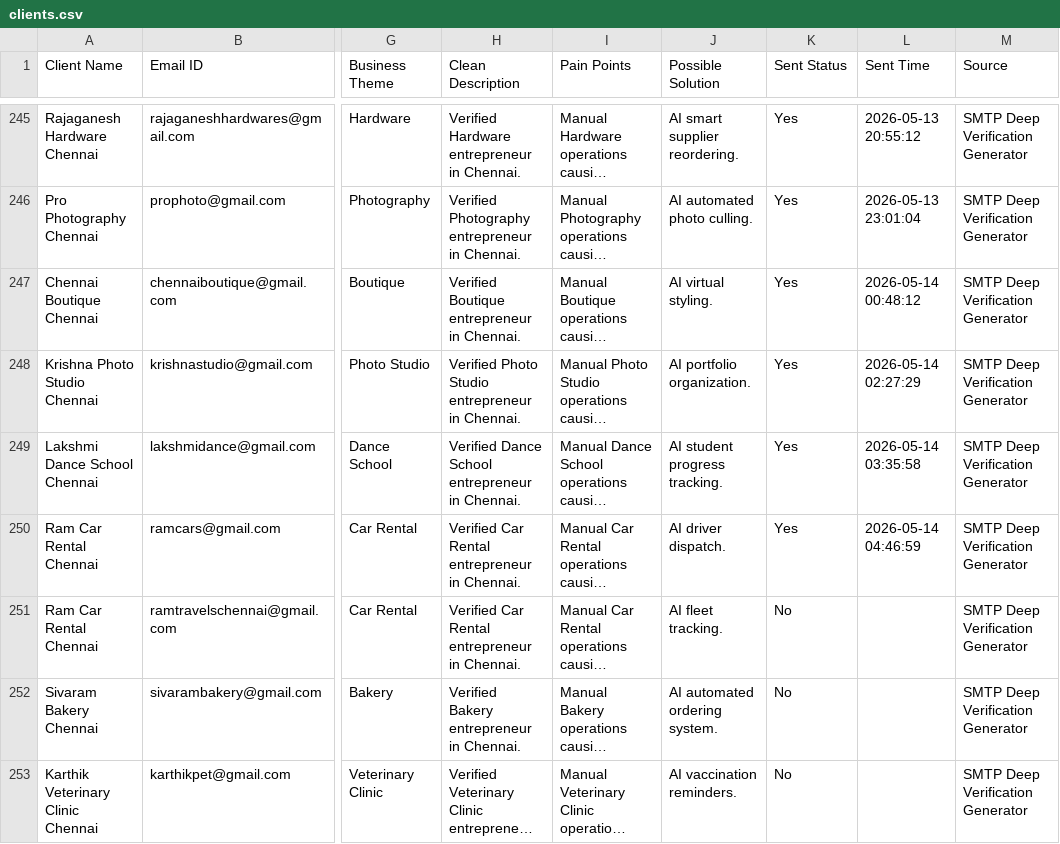
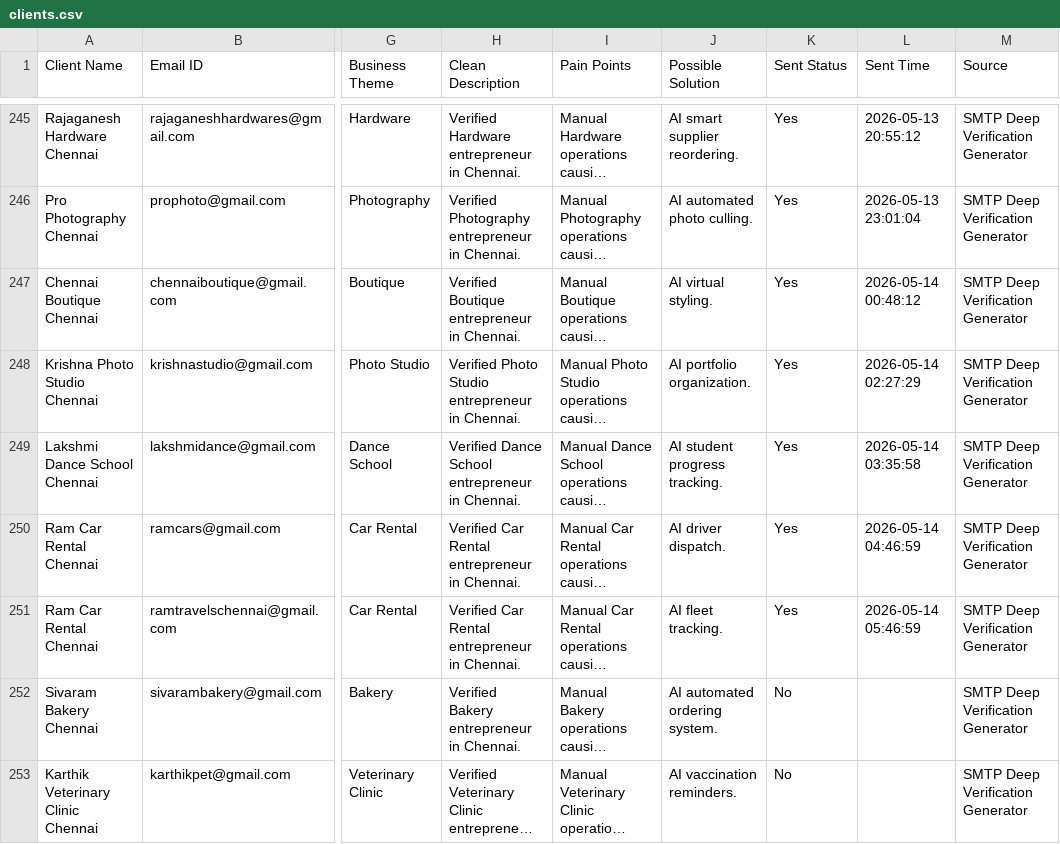
Before and after one commit to A-Generative-Slice/LeadPitch, a CSV file: clients.csv, drawn as a sheet; only a part is shown, gaps mark what is left out; long unchanged cells end in …; the diff names each change by its address in the sheet, - before the commit and + after, or states it on an @@ line.

Commit message:
Cloud Update: 2026-05-14 05:47:00 [skip ci]

```diff
--- a/clients.csv
+++ b/clients.csv
-K251 (Sent Status): No
+K251 (Sent Status): Yes
-L251 (Sent Time): (empty)
+L251 (Sent Time): 2026-05-14 05:46:59
```
